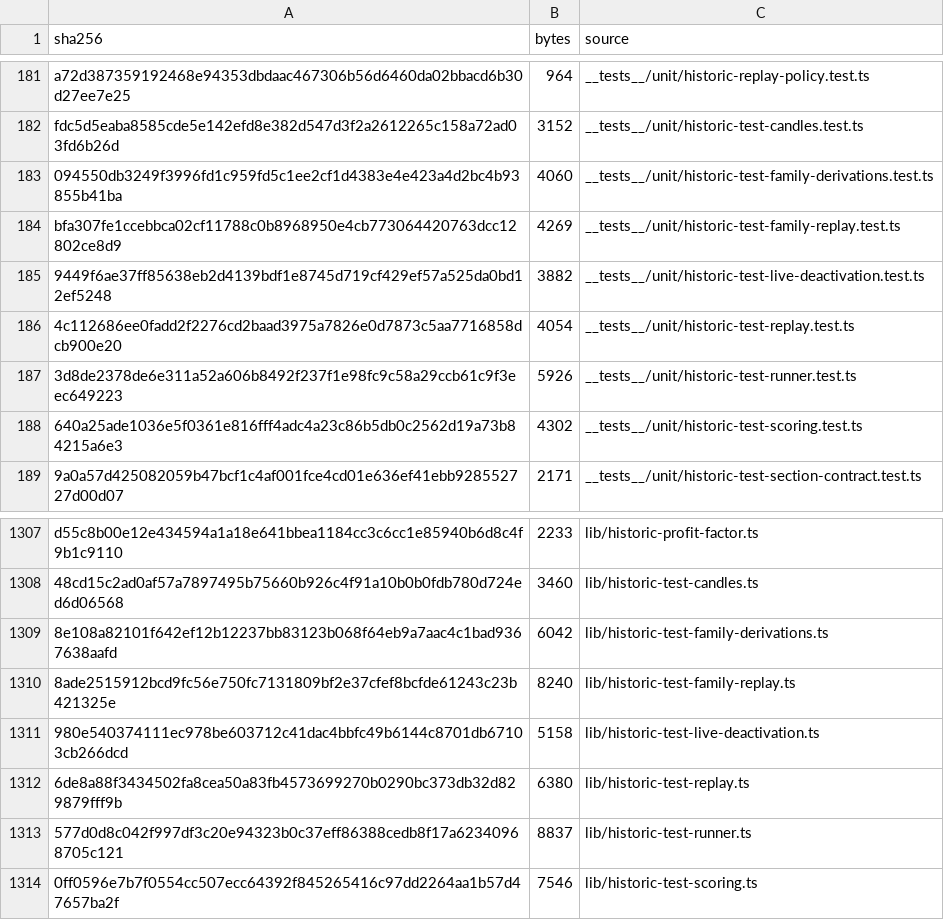
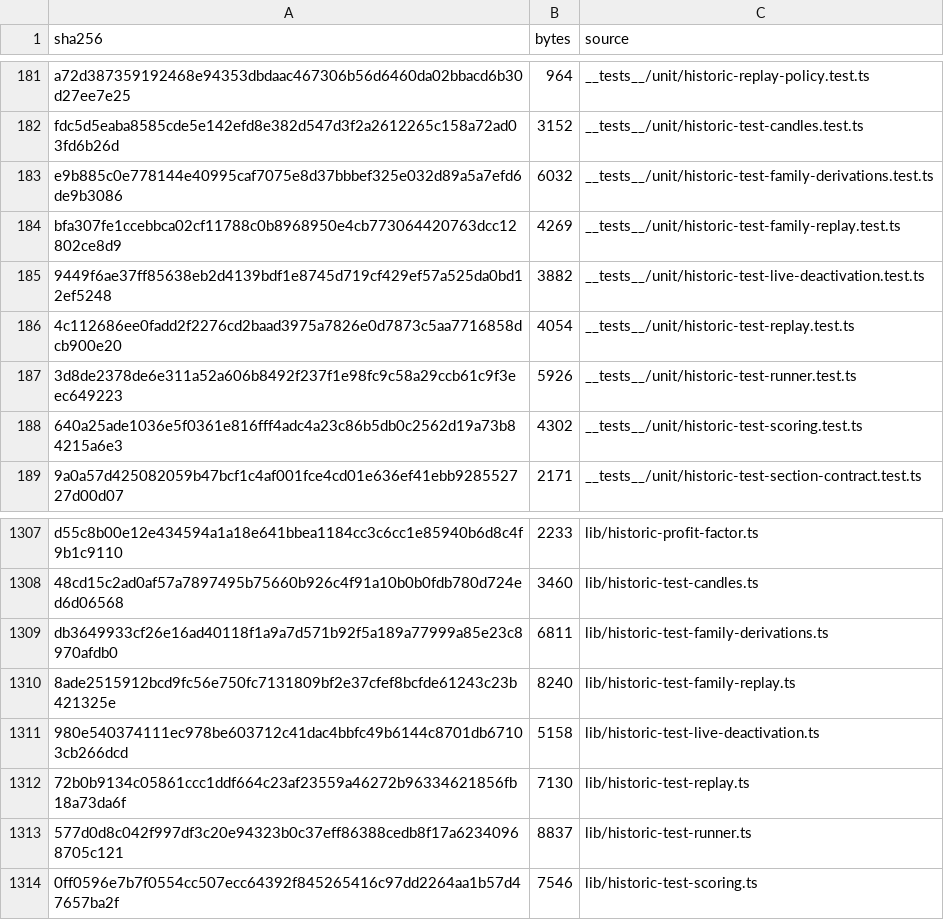
Before and after one commit to mxssnx-creator/CTS-K-N, a TSV file: docs/recreation/manifests/project-files.tsv, drawn as a sheet; only a part is shown, gaps mark what is left out; removed rows and columns are numbered as before the commit, all else as after; the diff names each change by its address in the sheet, - before the commit and + after, or states it on an @@ line.

```diff
--- a/docs/recreation/manifests/project-files.tsv
+++ b/docs/recreation/manifests/project-files.tsv
-row 183: 094550db3249f3996fd1c959fd5c1ee2cf1d4383e4e423a4d2bc4b93855b41ba | 4060 | __tests__/unit/historic-test-family-derivations.test.ts
+row 183: e9b885c0e778144e40995caf7075e8d37bbbef325e032d89a5a7efd6de9b3086 | 6032 | __tests__/unit/historic-test-family-derivations.test.ts
-row 1309: 8e108a82101f642ef12b12237bb83123b068f64eb9a7aac4c1bad9367638aafd | 6042 | lib/historic-test-family-derivations.ts
+row 1309: db3649933cf26e16ad40118f1a9a7d571b92f5a189a77999a85e23c8970afdb0 | 6811 | lib/historic-test-family-derivations.ts
-row 1312: 6de8a88f3434502fa8cea50a83fb4573699270b0290bc373db32d829879fff9b | 6380 | lib/historic-test-replay.ts
+row 1312: 72b0b9134c05861ccc1ddf664c23af23559a46272b96334621856fb18a73da6f | 7130 | lib/historic-test-replay.ts
```
Also changed, not shown: 4 other files.
